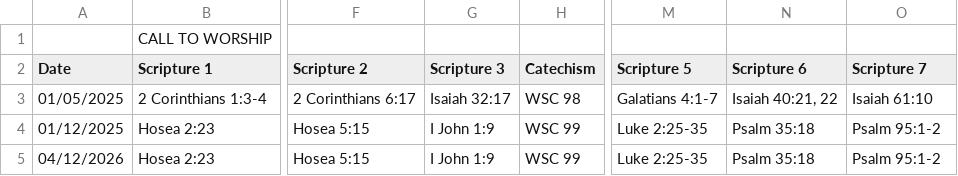
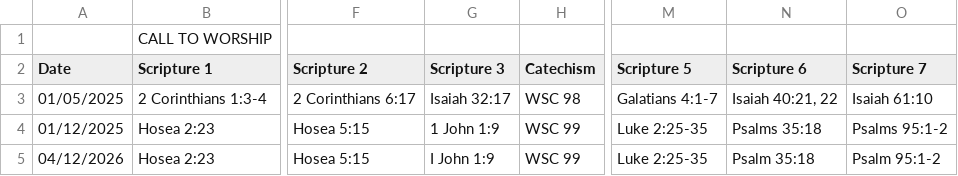
Before and after one commit to Reformation-Parish/Liturgist, a CSV file: samples/schedule.csv, drawn as a sheet; only a part is shown, gaps mark what is left out; the diff names each change by its address in the sheet, - before the commit and + after, or states it on an @@ line.

Commit message:
Update samples with new variable conventions

```diff
--- a/samples/schedule.csv
+++ b/samples/schedule.csv
-G4 (Scripture 3): I John 1:9
+G4 (Scripture 3): 1 John 1:9
-N4 (Scripture 6): Psalm 35:18
+N4 (Scripture 6): Psalms 35:18
-O4 (Scripture 7): Psalm 95:1-2
+O4 (Scripture 7): Psalms 95:1-2
```
Also changed, not shown: 2 other files.
